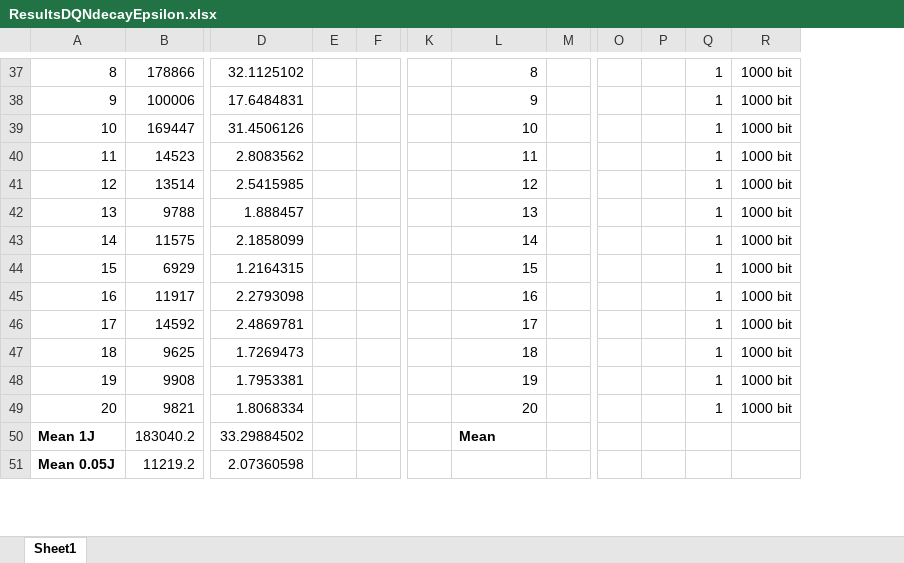
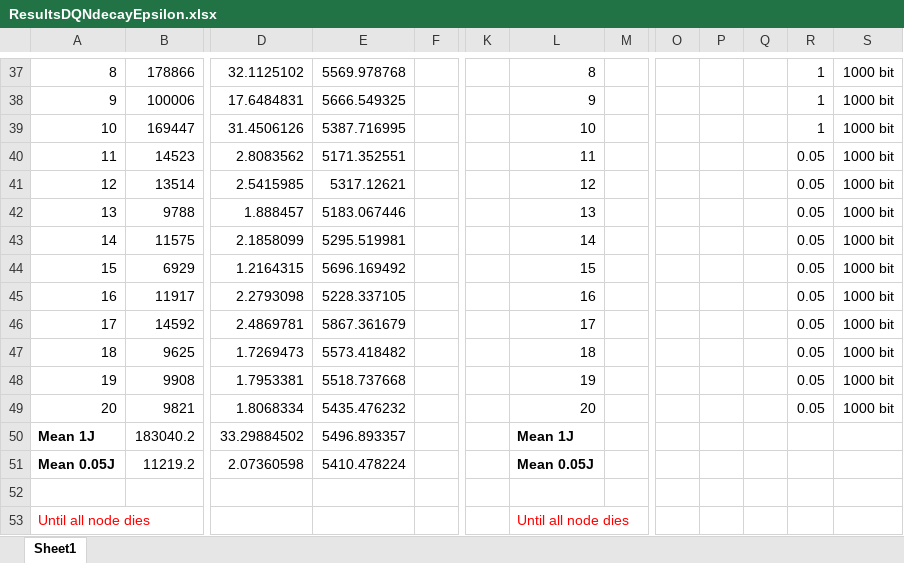
Before and after one commit to PaxelK/ThesisWorkCybercom, an Excel workbook: pyFiles/RL/Results/New Results/ResultsDQNdecayEpsilon.xlsx, sheet Sheet1, drawn as a sheet; only a part is shown, gaps mark what is left out; values as stored, in another font and other column widths than the file's, no borders; removed rows and columns are numbered as before the commit, all else as after; rows hold the shown columns only; the diff covers the shown part only; the diff names each change by its address in the sheet, - before the commit and + after, or states it on an @@ line.

```diff
--- a/pyFiles/RL/Results/New Results/ResultsDQNdecayEpsilon.xlsx (sheet Sheet1)
+++ b/pyFiles/RL/Results/New Results/ResultsDQNdecayEpsilon.xlsx (sheet Sheet1)
-column E, empty
+column E, rows 37-51: 5569.978768 | 5666.549325 | 5387.716995 | 5171.352551 | 5317.12621 | 5183.067446 | 5295.519981 | 5696.169492 | 5228.337105 | 5867.361679 | 5573.418482 | 5518.737668 | 5435.476232 | 5496.893357 | 5410.478224
+column P, empty
-R40:R49: 1
+R40:R49: 0.05
-L50: Mean
+L50: Mean 1J
-L51: (empty)
+L51: Mean 0.05J
+row 52: (empty)
+row 53: Until all node dies |  |  |  |  |  | Until all node dies
```
Also changed, not shown: 34 added rows, 33 removed rows, 2 moved rows, 34 edited cells and row numbers in column A elsewhere in this sheet, pyFiles/RL/Results/New Results/ResultsDQNfixEpsilon.xlsx, 8 other files.
